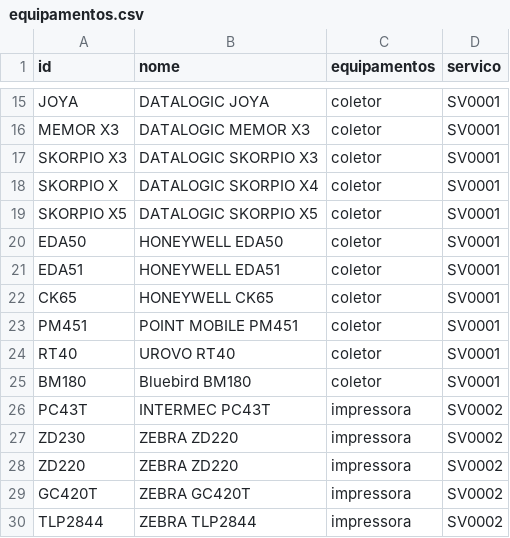
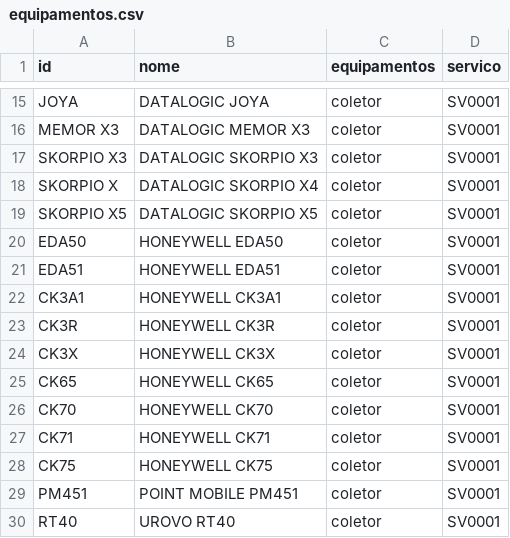
Before and after one commit to cauuabispoo/ZhazCheck, a CSV file: csv/equipamentos.csv, drawn as a sheet; only a part is shown, gaps mark what is left out; the shorter side is filled out with more unchanged rows; the diff names each change by its address in the sheet, - before the commit and + after, or states it on an @@ line.

Commit message:
Update equipamentos.csv

```diff
--- a/csv/equipamentos.csv
+++ b/csv/equipamentos.csv
+row 22: CK3A1 | HONEYWELL CK3A1 | coletor | SV0001
+row 23: CK3R | HONEYWELL CK3R | coletor | SV0001
+row 24: CK3X | HONEYWELL CK3X | coletor | SV0001
+row 26: CK70 | HONEYWELL CK70 | coletor | SV0001
+row 27: CK71 | HONEYWELL CK71 | coletor | SV0001
+row 28: CK75 | HONEYWELL CK75 | coletor | SV0001
```
